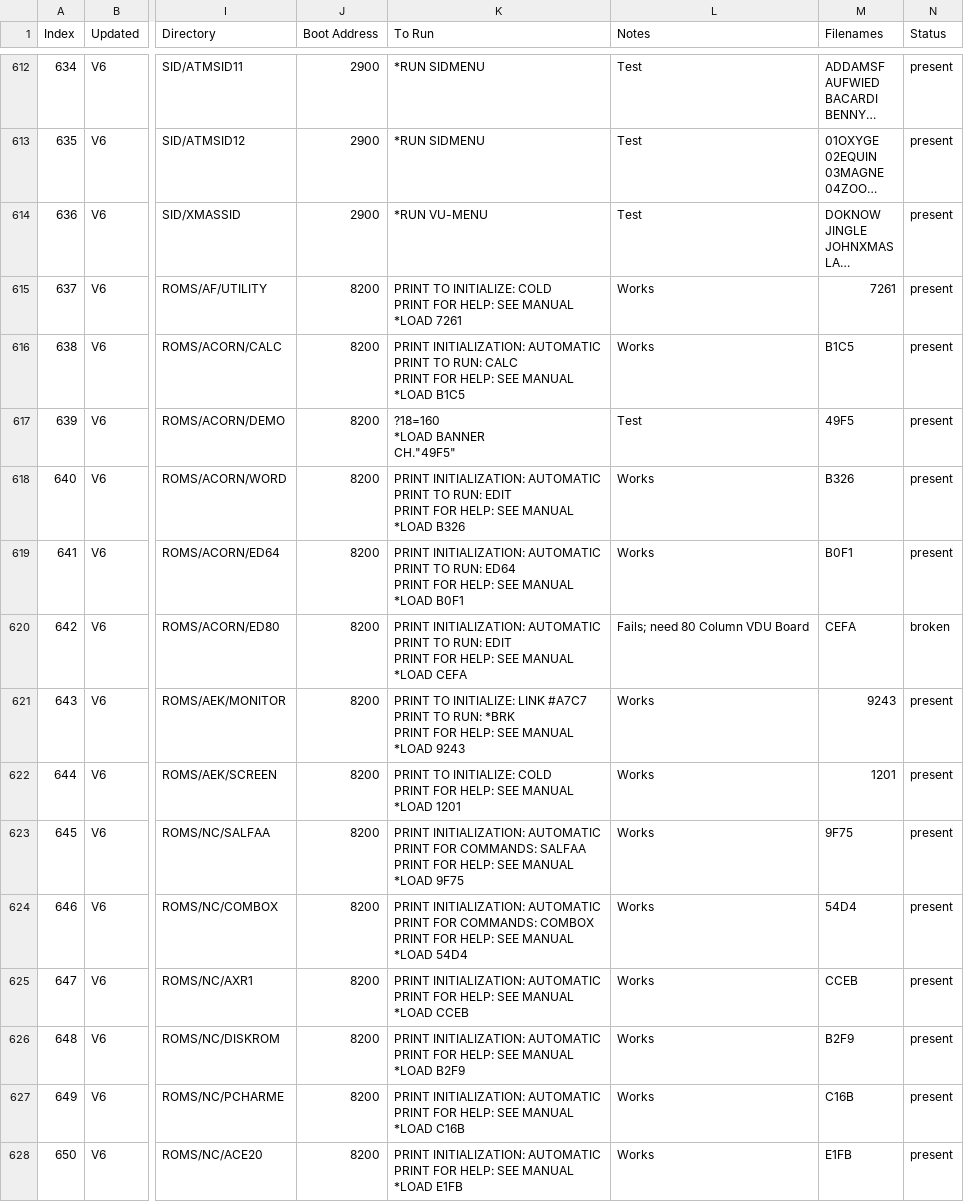
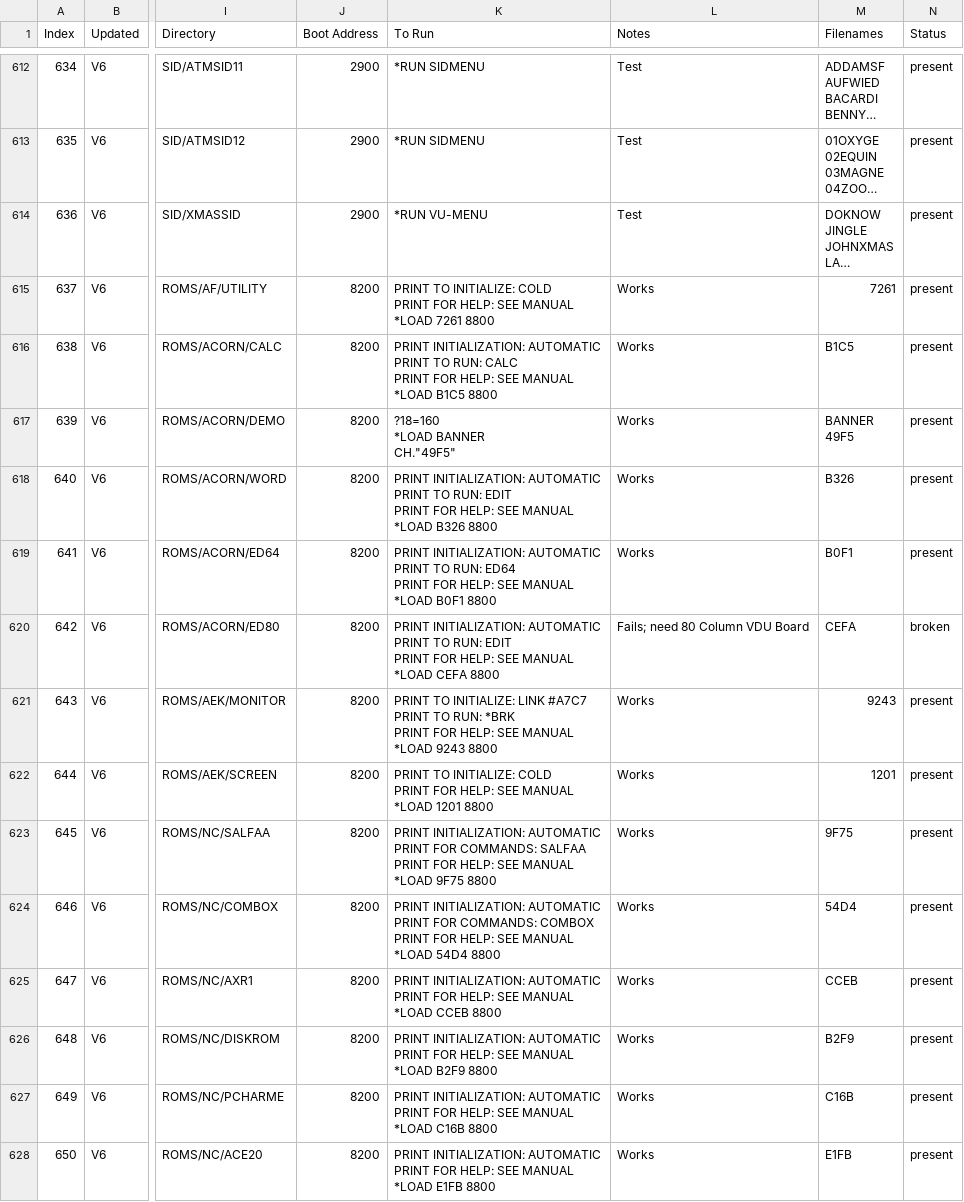
Before and after one commit to hoglet67/AtomSoftwareArchive, a CSV file: catalog/AtomSoftwareCatalog.csv, drawn as a sheet; only a part is shown, gaps mark what is left out; long unchanged cells end in …; ↵ is a line break in a cell; the diff covers the shown part only; the diff names each change by its address in the sheet, - before the commit and + after, or states it on an @@ line.

Commit message:
Load ROMs to 8800

```diff
--- a/catalog/AtomSoftwareCatalog.csv
+++ b/catalog/AtomSoftwareCatalog.csv
-K615 (To Run): …*LOAD 7261
+K615 (To Run): …*LOAD 7261 8800
-K616 (To Run): …*LOAD B1C5
+K616 (To Run): …*LOAD B1C5 8800
-L617 (Notes): Test
+L617 (Notes): Works
-M617 (Filenames): 49F5
+M617 (Filenames): BANNER ↵ 49F5
-K618 (To Run): …*LOAD B326
+K618 (To Run): …*LOAD B326 8800
-K619 (To Run): …*LOAD B0F1
+K619 (To Run): …*LOAD B0F1 8800
-K620 (To Run): …*LOAD CEFA
+K620 (To Run): …*LOAD CEFA 8800
-K621 (To Run): …*LOAD 9243
+K621 (To Run): …*LOAD 9243 8800
-K622 (To Run): …*LOAD 1201
+K622 (To Run): …*LOAD 1201 8800
-K623 (To Run): …*LOAD 9F75
+K623 (To Run): …*LOAD 9F75 8800
-K624 (To Run): …*LOAD 54D4
+K624 (To Run): …*LOAD 54D4 8800
-K625 (To Run): …*LOAD CCEB
+K625 (To Run): …*LOAD CCEB 8800
-K626 (To Run): …*LOAD B2F9
+K626 (To Run): …*LOAD B2F9 8800
-K627 (To Run): …*LOAD C16B
+K627 (To Run): …*LOAD C16B 8800
-K628 (To Run): …*LOAD E1FB
+K628 (To Run): …*LOAD E1FB 8800
```
Also changed, not shown: 16 edited cells elsewhere in this file.
